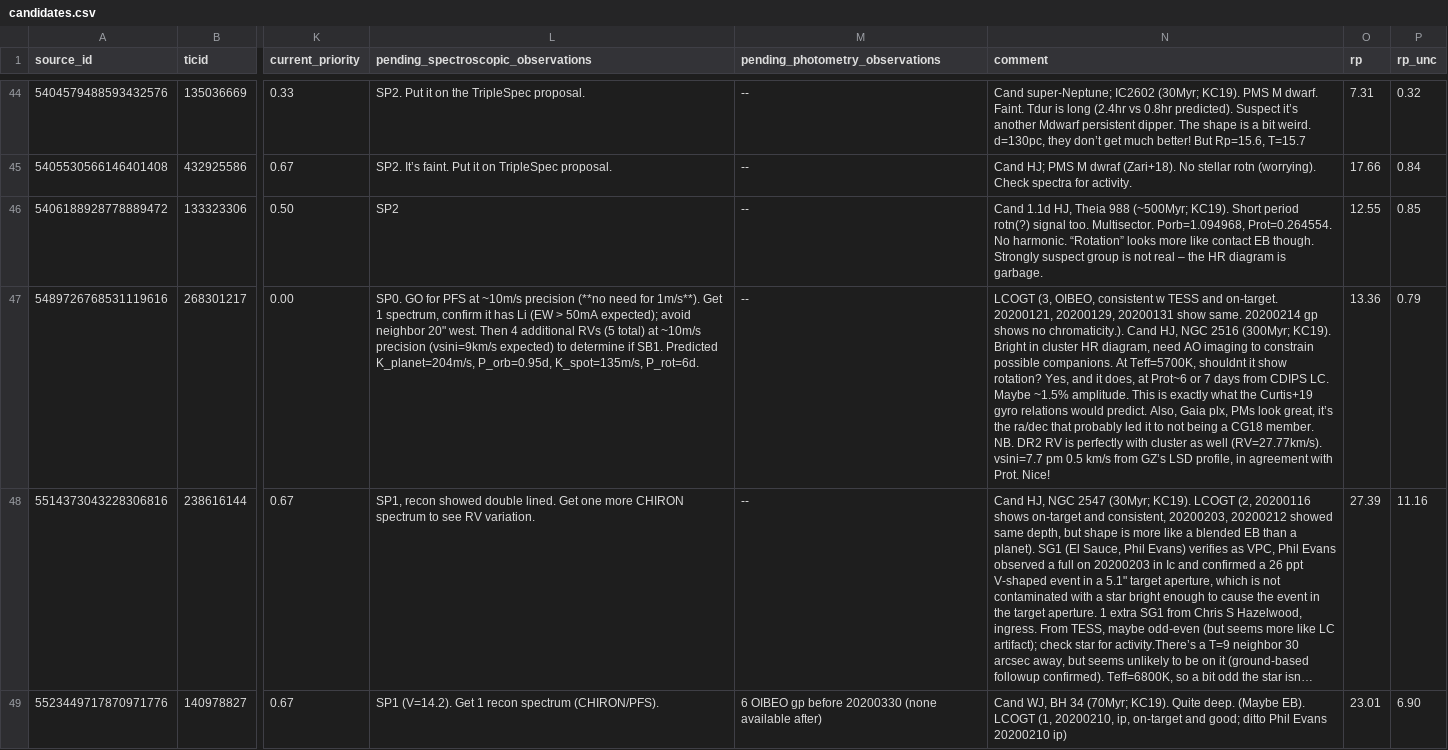
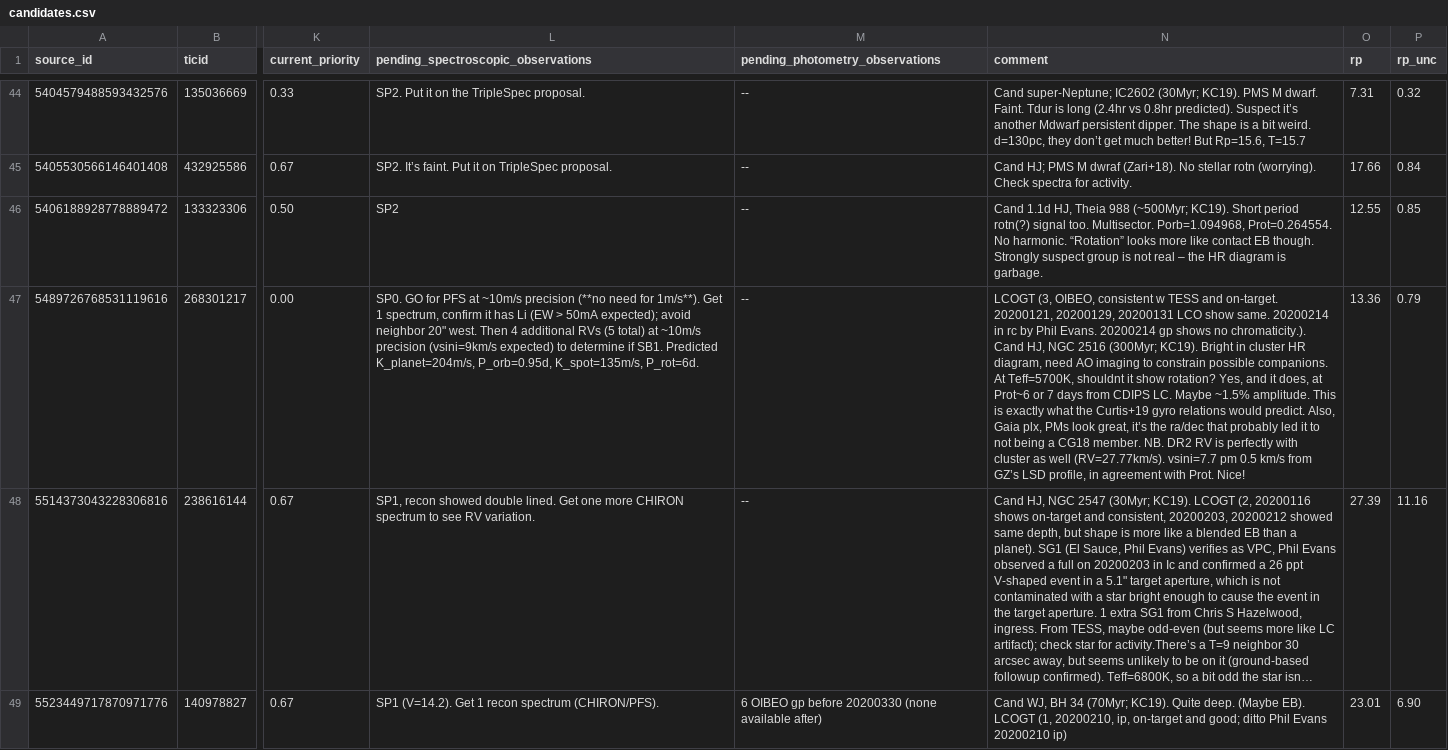
Before and after one commit to lgbouma/cdips_followup, a CSV file: data/candidate_database/candidates.csv, drawn as a sheet; only a part is shown, gaps mark what is left out; long unchanged cells end in …; the diff covers the shown part only; the diff names each change by its address in the sheet, - before the commit and + after, or states it on an @@ line.

Commit message:
update cand db

```diff
--- a/data/candidate_database/candidates.csv
+++ b/data/candidate_database/candidates.csv
-N47 (comment): …20200129, 20200131 show same. 20200214 gp…
+N47 (comment): …20200129, 20200131 LCO show same. 20200214 in rc by Phil Evans. 20200214 gp…
```
Also changed, not shown: 2 edited cells elsewhere in this file.
